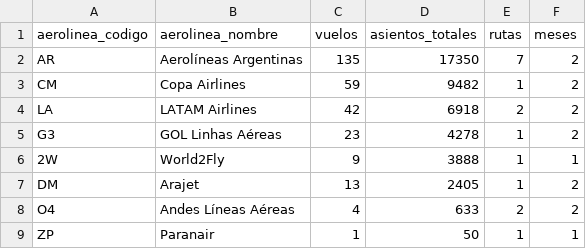
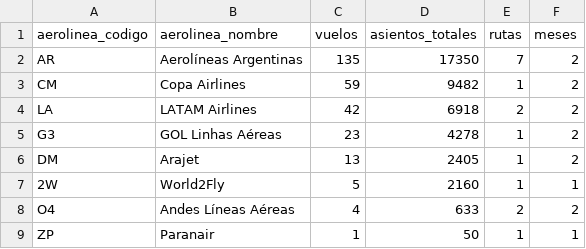
Before and after one commit to arqderman-tech/aeroros, a CSV file: reporte_asientos_aerolinea.csv, drawn as a sheet.

```diff
--- a/reporte_asientos_aerolinea.csv
+++ b/reporte_asientos_aerolinea.csv
@@ -5,4 +5,4 @@ LA,LATAM Airlines,42,6918,2,2
 G3,GOL Linhas Aéreas,23,4278,1,2
-2W,World2Fly,9,3888,1,1
 DM,Arajet,13,2405,1,2
+2W,World2Fly,5,2160,1,1
 O4,Andes Líneas Aéreas,4,633,2,2
```
Also changed, not shown: reporte_asientos_mes_aero_ruta.csv, reporte_asientos_ruta.csv, 4 other files.
